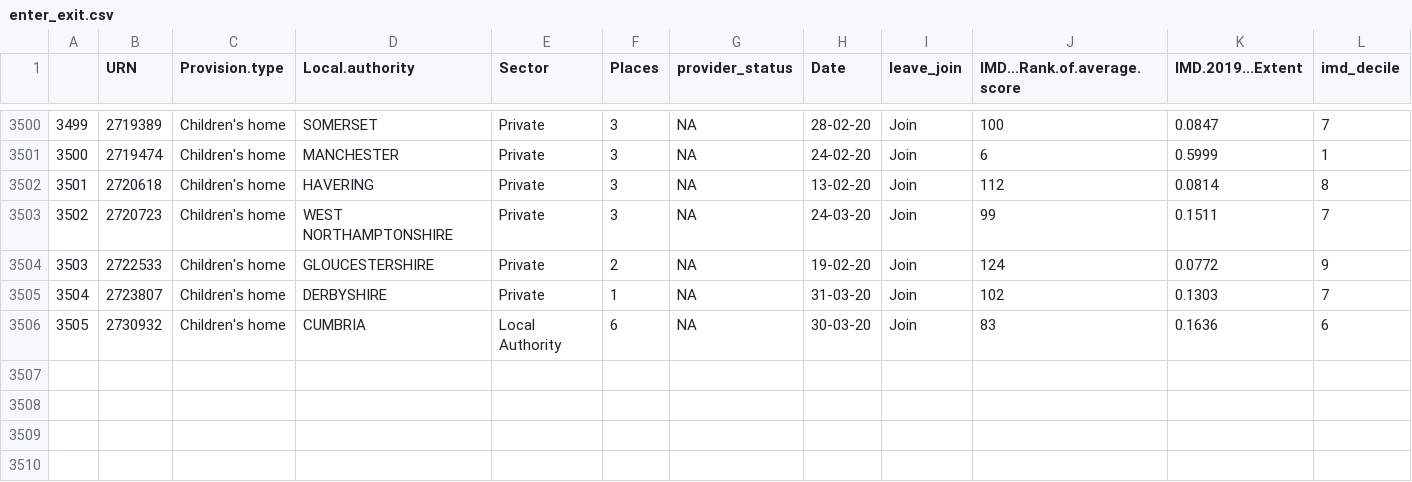
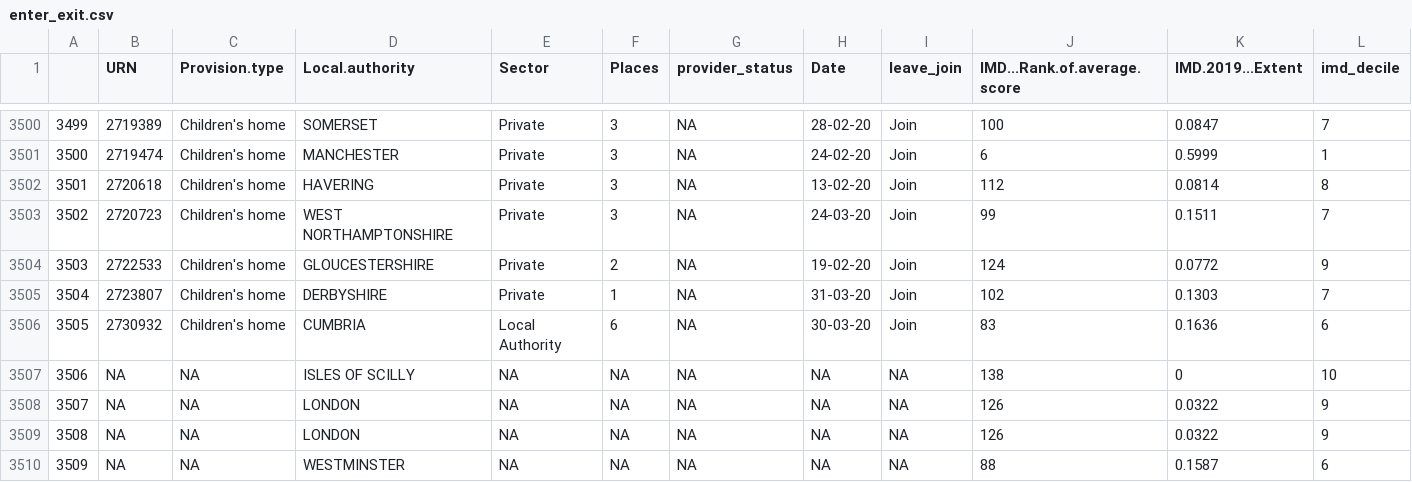
Before and after one commit to BenGoodair/childrens_social_care_data, a CSV file: Final_Data/outputs/enter_exit.csv, drawn as a sheet; only a part is shown, gaps mark what is left out; rows hold the shown columns only; the diff names each change by its address in the sheet, - before the commit and + after, or states it on an @@ line.

Commit message:
when we fall apart

```diff
--- a/Final_Data/outputs/enter_exit.csv
+++ b/Final_Data/outputs/enter_exit.csv
+row 3507: 3506 | NA | NA | ISLES OF SCILLY | NA | NA | NA | NA | NA | 138 | 0 | 10
+row 3508: 3507 | NA | NA | LONDON | NA | NA | NA | NA | NA | 126 | 0.0322 | 9
+row 3509: 3508 | NA | NA | LONDON | NA | NA | NA | NA | NA | 126 | 0.0322 | 9
+row 3510: 3509 | NA | NA | WESTMINSTER | NA | NA | NA | NA | NA | 88 | 0.1587 | 6
```
